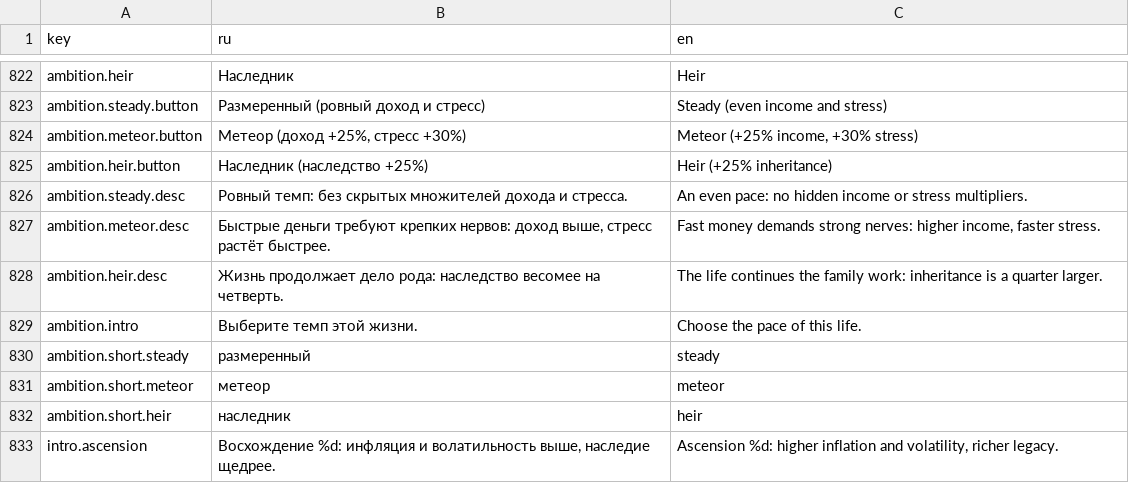
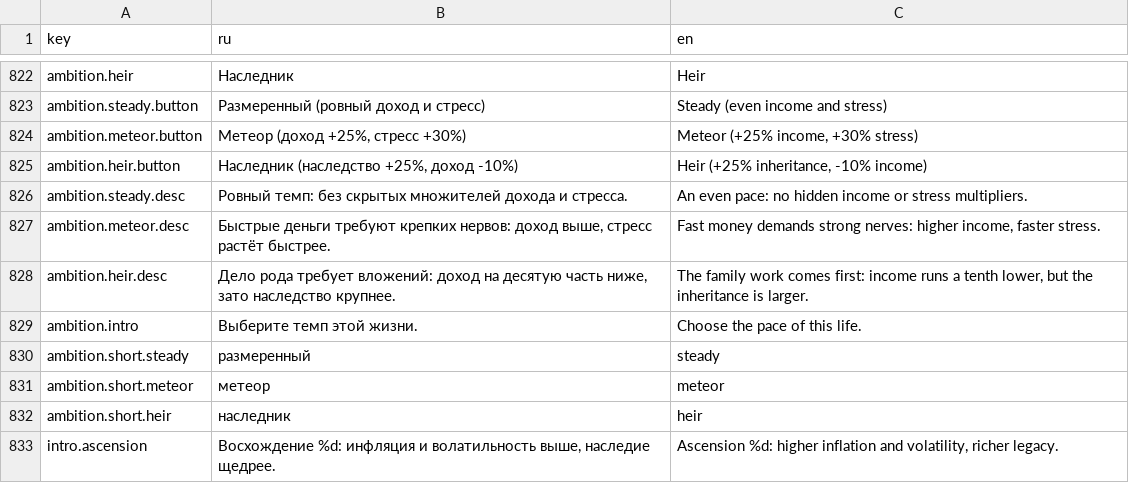
Before and after one commit to maxxxxx55555/game_for_day, a CSV file: data/strings/en.csv, drawn as a sheet; only a part is shown, gaps mark what is left out.

Commit message:
Heirs of Fortune 2.1.0: give the Heir ambition a real cost
Heir paid a 25% legacy bonus, a 25% inheritance share and a 1.25x start with no
downside at all, so it strictly dominated Steady and broke the balance criterion
in the publication spec. Quarter income now runs 10% lower under Heir, which the
label and description disclose in both locales, and the dynasty suite pins the
trade-off instead of only the upside.

```diff
--- a/data/strings/en.csv
+++ b/data/strings/en.csv
@@ -988,6 +988,6 @@ ambition.steady.button,Размеренный (ровный доход и стр
 ambition.meteor.button,"Метеор (доход +25%, стресс +30%)","Meteor (+25% income, +30% stress)"
-ambition.heir.button,Наследник (наследство +25%),Heir (+25% inheritance)
+ambition.heir.button,"Наследник (наследство +25%, доход -10%)","Heir (+25% inheritance, -10% income)"
 ambition.steady.desc,Ровный темп: без скрытых множителей дохода и стресса.,An even pace: no hidden income or stress multipliers.
 ambition.meteor.desc,"Быстрые деньги требуют крепких нервов: доход выше, стресс растёт быстрее.","Fast money demands strong nerves: higher income, faster stress."
-ambition.heir.desc,Жизнь продолжает дело рода: наследство весомее на четверть.,The life continues the family work: inheritance is a quarter larger.
+ambition.heir.desc,"Дело рода требует вложений: доход на десятую часть ниже, зато наследство крупнее.","The family work comes first: income runs a tenth lower, but the inheritance is larger."
 ambition.intro,Выберите темп этой жизни.,Choose the pace of this life.
```
Also changed, not shown: data/strings/ru.csv, 5 other files.
